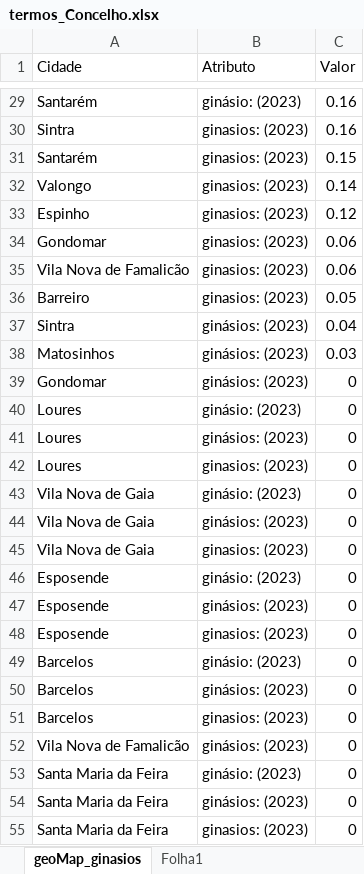
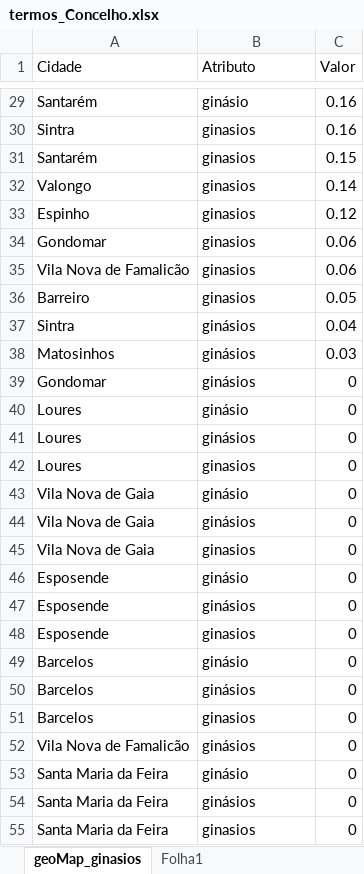
Before and after one commit to tassiogomes/GymTrend-Task-Force, an Excel workbook: Arquivos/Dataset/termos_Concelho.xlsx, sheet geoMap_ginasios, drawn as a sheet; only a part is shown, gaps mark what is left out; values as stored, in another font and other column widths than the file's, no borders; table styles not drawn; the diff covers the shown part only; the diff names each change by its address in the sheet, - before the commit and + after, or states it on an @@ line.

```diff
--- a/Arquivos/Dataset/termos_Concelho.xlsx (sheet geoMap_ginasios)
+++ b/Arquivos/Dataset/termos_Concelho.xlsx (sheet geoMap_ginasios)
-B29 (Atributo): ginásio: (2023)
+B29 (Atributo): ginásio
-B30:B36 (Atributo): ginasios: (2023)
+B30:B36 (Atributo): ginasios
-B37:B39 (Atributo): ginásios: (2023)
+B37:B39 (Atributo): ginásios
-B40 (Atributo): ginásio: (2023)
+B40 (Atributo): ginásio
-B41 (Atributo): ginásios: (2023)
+B41 (Atributo): ginásios
-B42 (Atributo): ginasios: (2023)
+B42 (Atributo): ginasios
-B43 (Atributo): ginásio: (2023)
+B43 (Atributo): ginásio
-B44 (Atributo): ginásios: (2023)
+B44 (Atributo): ginásios
-B45 (Atributo): ginasios: (2023)
+B45 (Atributo): ginasios
-B46 (Atributo): ginásio: (2023)
+B46 (Atributo): ginásio
-B47 (Atributo): ginásios: (2023)
+B47 (Atributo): ginásios
-B48 (Atributo): ginasios: (2023)
+B48 (Atributo): ginasios
-B49 (Atributo): ginásio: (2023)
+B49 (Atributo): ginásio
-B50 (Atributo): ginásios: (2023)
+B50 (Atributo): ginásios
-B51 (Atributo): ginasios: (2023)
+B51 (Atributo): ginasios
-B52 (Atributo): ginásios: (2023)
+B52 (Atributo): ginásios
-B53 (Atributo): ginásio: (2023)
+B53 (Atributo): ginásio
-B54 (Atributo): ginásios: (2023)
+B54 (Atributo): ginásios
-B55 (Atributo): ginasios: (2023)
+B55 (Atributo): ginasios
```
Also changed, not shown: 357 edited cells elsewhere in this sheet, Arquivos/Dataset/datas_ginasio.xlsx.
